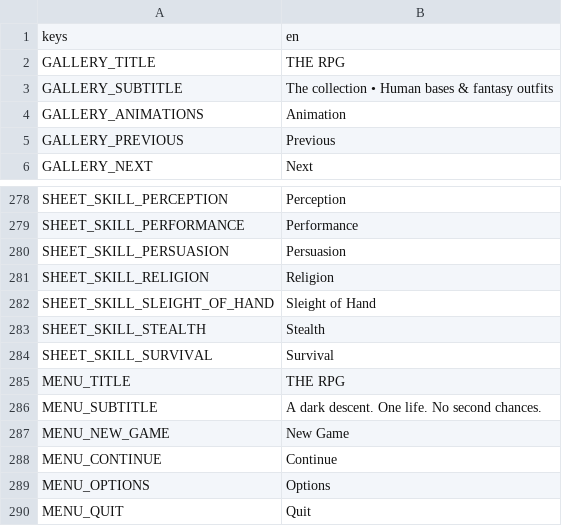
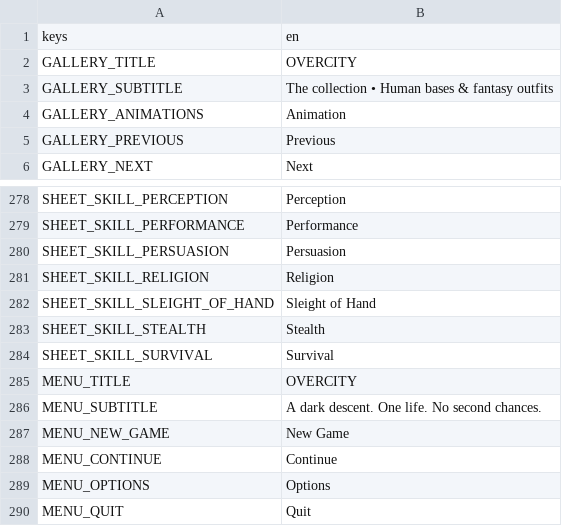
Before and after one commit to Wuerfelduell/Testrepo, a CSV file: localization/strings.csv, drawn as a sheet; only a part is shown, gaps mark what is left out.

```diff
--- a/localization/strings.csv
+++ b/localization/strings.csv
@@ -1,3 +1,3 @@
 keys,en
-GALLERY_TITLE,THE RPG
+GALLERY_TITLE,OVERCITY
 GALLERY_SUBTITLE,The collection • Human bases & fantasy outfits
@@ -291,3 +291,3 @@ SHEET_SKILL_STEALTH,Stealth
 SHEET_SKILL_SURVIVAL,Survival
-MENU_TITLE,THE RPG
+MENU_TITLE,OVERCITY
 MENU_SUBTITLE,A dark descent. One life. No second chances.
```
Also changed, not shown: 8 other files.
